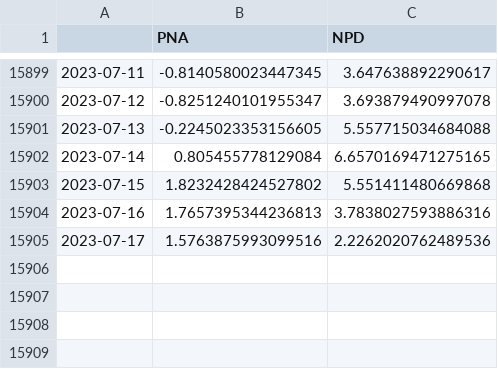
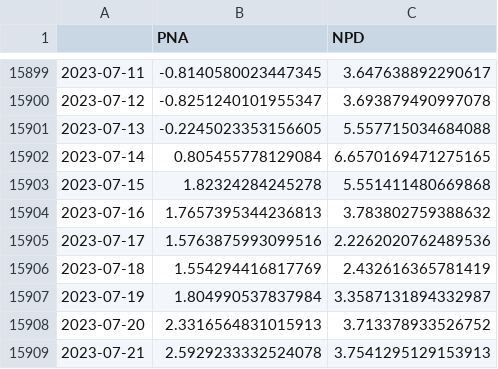
Before and after one commit to linusmagnusson/clint_ts_output, a CSV file: seas_Pac_raw.csv, drawn as a sheet; only a part is shown, gaps mark what is left out.

```diff
--- a/seas_Pac_raw.csv
+++ b/seas_Pac_raw.csv
@@ -15902,4 +15902,8 @@
 2023-07-14,0.805455778129084,6.6570169471275165
-2023-07-15,1.8232428424527802,5.551411480669868
-2023-07-16,1.7657395344236813,3.7838027593886316
+2023-07-15,1.82324284245278,5.551411480669868
+2023-07-16,1.7657395344236813,3.783802759388632
 2023-07-17,1.5763875993099516,2.2262020762489536
+2023-07-18,1.554294416817769,2.432616365781419
+2023-07-19,1.804990537837984,3.3587131894332987
+2023-07-20,2.3316564831015913,3.713378933526752
+2023-07-21,2.5929233332524078,3.7541295129153913
```
Also changed, not shown: area_AO1000_raw.csv, glob_2t_raw.csv, 12 other files.
